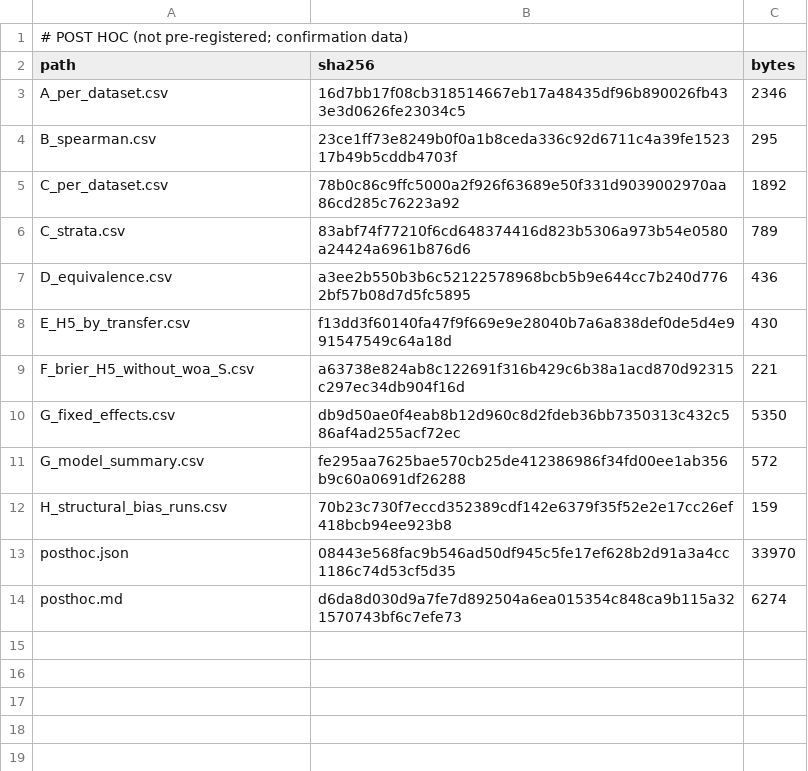
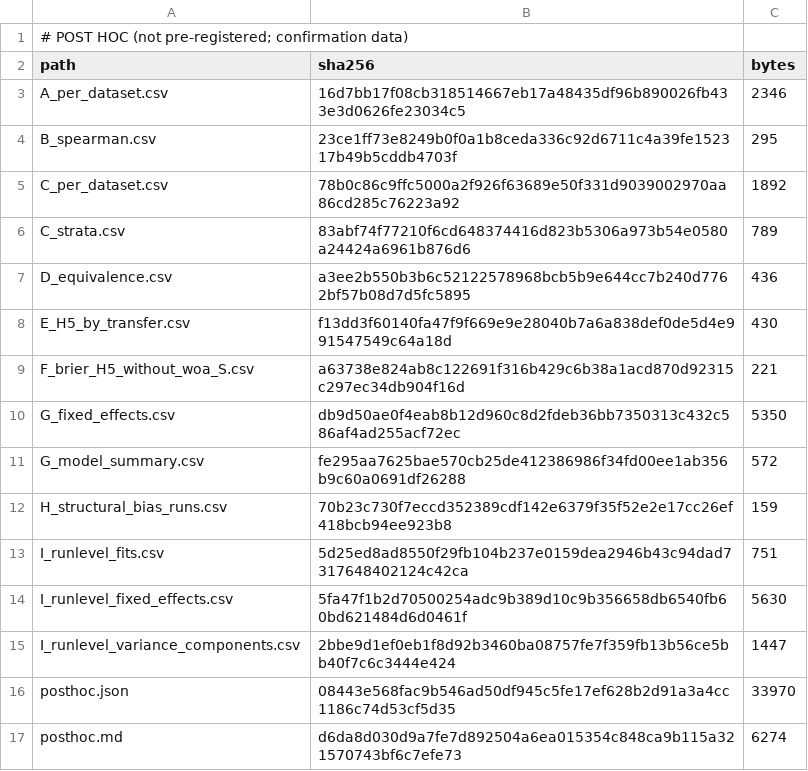
Before and after one commit to husseinabedi087-eng/radiomics-fs-generalization, a CSV file: results/paper/posthoc/posthoc_manifest.csv, drawn as a sheet; the diff names each change by its address in the sheet, - before the commit and + after, or states it on an @@ line.

Commit message:
post hoc: Fig. 1 label, run-level SEs and variance components (pre-submission review 2)

```diff
--- a/results/paper/posthoc/posthoc_manifest.csv
+++ b/results/paper/posthoc/posthoc_manifest.csv
+row 13: I_runlevel_fits.csv | 5d25ed8ad8550f29fb104b237e0159dea2946b43c94dad7317648402124c42ca | 751
+row 14: I_runlevel_fixed_effects.csv | 5fa47f1b2d70500254adc9b389d10c9b356658db6540fb60bd621484d6d0461f | 5630
+row 15: I_runlevel_variance_components.csv | 2bbe9d1ef0eb1f8d92b3460ba08757fe7f359fb13b56ce5bb40f7c6c3444e424 | 1447
```
Also changed, not shown: results/paper/paper_manifest.csv, 7 other files.
